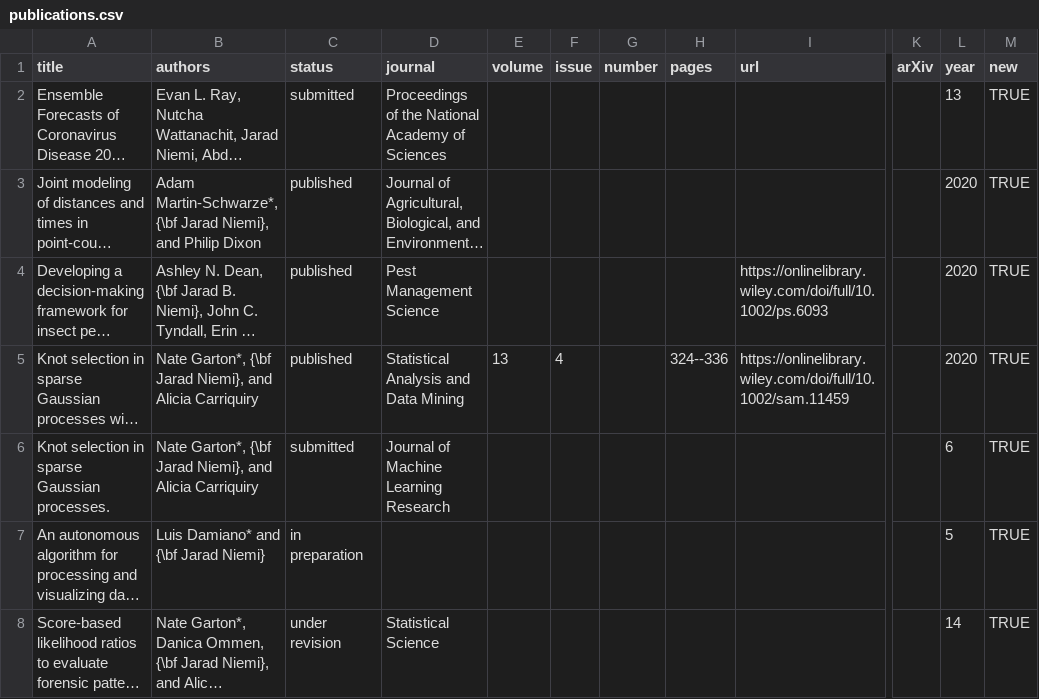
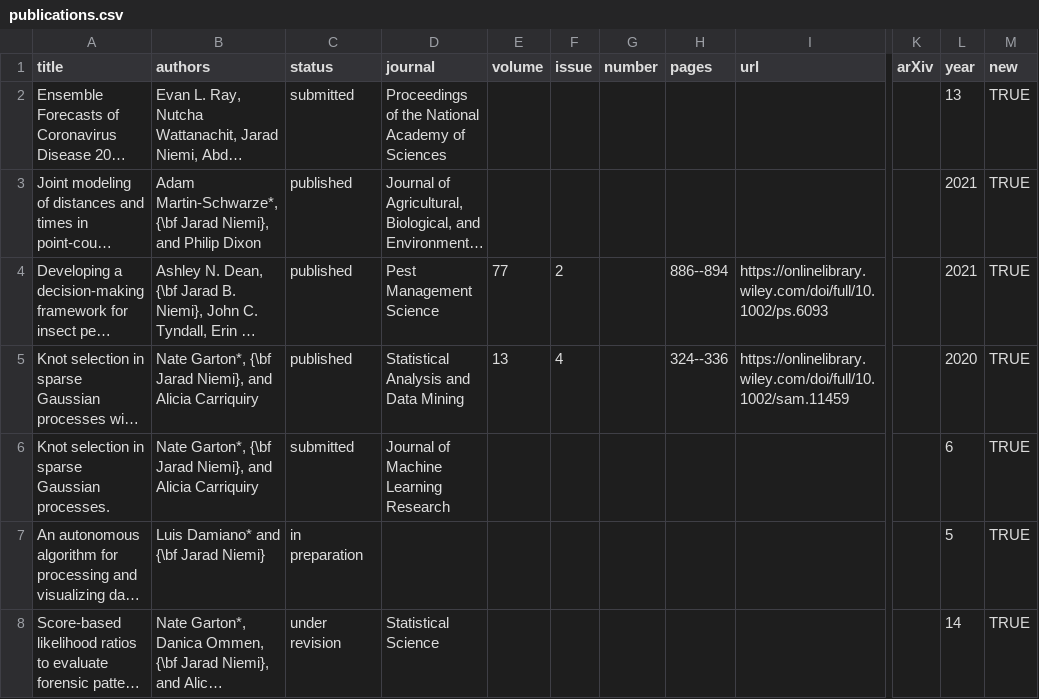
Before and after one commit to jarad/cv, a CSV file: publications.csv, drawn as a sheet; only a part is shown, gaps mark what is left out; long unchanged cells end in …; the diff names each change by its address in the sheet, - before the commit and + after, or states it on an @@ line.

Commit message:
Update Martin-Schwarze pub

```diff
--- a/publications.csv
+++ b/publications.csv
-L3:L4 (year): 2020
+L3:L4 (year): 2021
-E4 (volume): (empty)
+E4 (volume): 77
-F4 (issue): (empty)
+F4 (issue): 2
-H4 (pages): (empty)
+H4 (pages): 886--894
```
